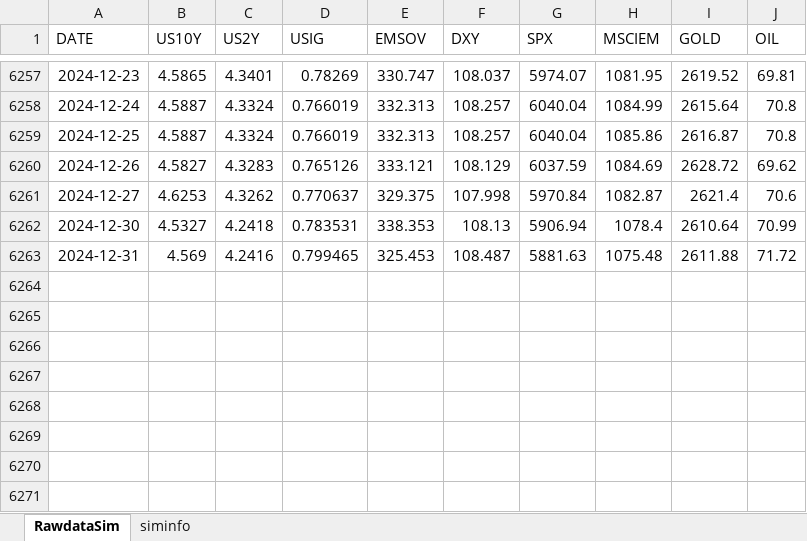
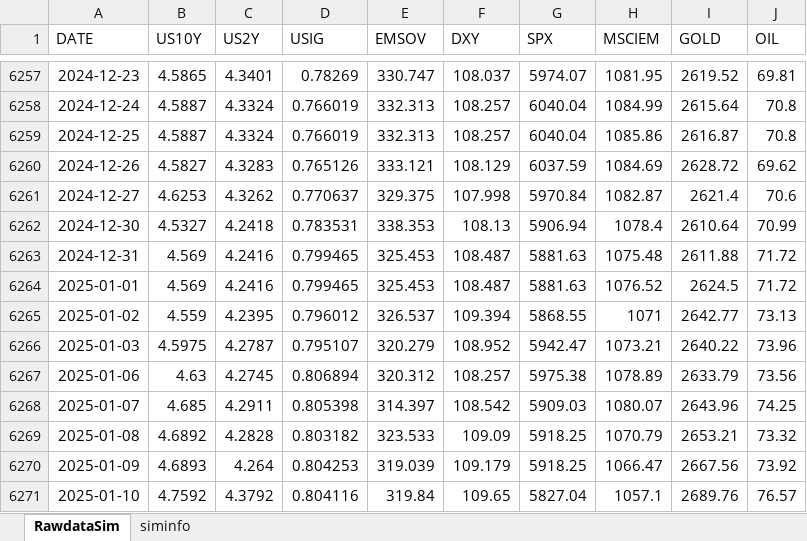
Before and after one commit to wogus337/quantamental, an Excel workbook: data/streamlit_24_sim.xlsx, sheet RawdataSim, drawn as a sheet; only a part is shown, gaps mark what is left out; values as stored, in another font and other column widths than the file's, no borders; the diff names each change by its address in the sheet, - before the commit and + after, or states it on an @@ line.

```diff
--- a/data/streamlit_24_sim.xlsx (sheet RawdataSim)
+++ b/data/streamlit_24_sim.xlsx (sheet RawdataSim)
+row 6264: 2025-01-01 | 4.569 | 4.2416 | 0.799465 | 325.453 | 108.487 | 5881.63 | 1076.52 | 2624.5 | 71.72
+row 6265: 2025-01-02 | 4.559 | 4.2395 | 0.796012 | 326.537 | 109.394 | 5868.55 | 1071 | 2642.77 | 73.13
+row 6266: 2025-01-03 | 4.5975 | 4.2787 | 0.795107 | 320.279 | 108.952 | 5942.47 | 1073.21 | 2640.22 | 73.96
+row 6267: 2025-01-06 | 4.63 | 4.2745 | 0.806894 | 320.312 | 108.257 | 5975.38 | 1078.89 | 2633.79 | 73.56
+row 6268: 2025-01-07 | 4.685 | 4.2911 | 0.805398 | 314.397 | 108.542 | 5909.03 | 1080.07 | 2643.96 | 74.25
+row 6269: 2025-01-08 | 4.6892 | 4.2828 | 0.803182 | 323.533 | 109.09 | 5918.25 | 1070.79 | 2653.21 | 73.32
+row 6270: 2025-01-09 | 4.6893 | 4.264 | 0.804253 | 319.039 | 109.179 | 5918.25 | 1066.47 | 2667.56 | 73.92
+row 6271: 2025-01-10 | 4.7592 | 4.3792 | 0.804116 | 319.84 | 109.65 | 5827.04 | 1057.1 | 2689.76 | 76.57
```
Also changed, not shown: 6 other files.
